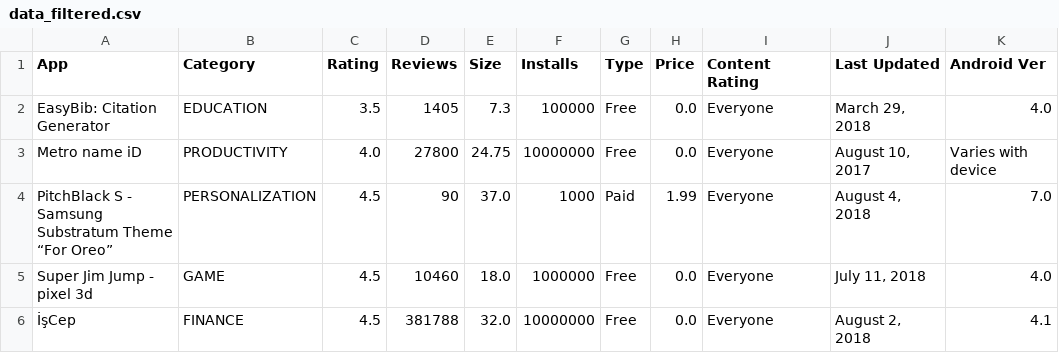
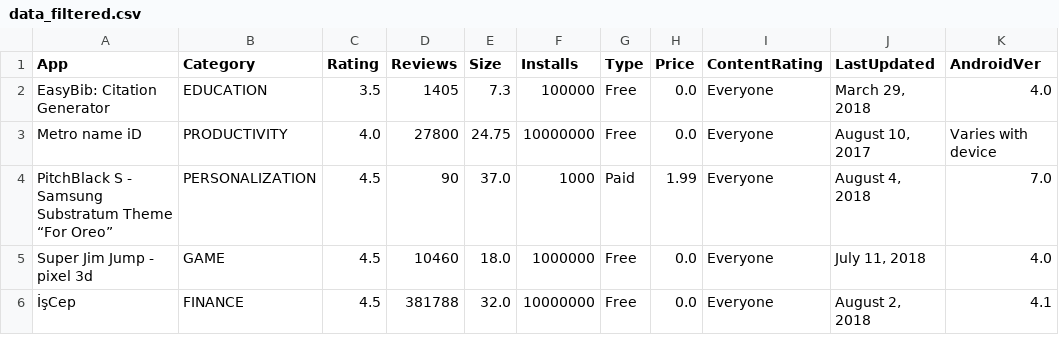
Before and after one commit to silviodeigiudici/VA_Project, a CSV file: dataset/filtering/data_filtered.csv, drawn as a sheet; only a part is shown.

```diff
--- a/dataset/filtering/data_filtered.csv
+++ b/dataset/filtering/data_filtered.csv
@@ -1,2 +1,2 @@
-App,Category,Rating,Reviews,Size,Installs,Type,Price,Content Rating,Last Updated,Android Ver
+App,Category,Rating,Reviews,Size,Installs,Type,Price,ContentRating,LastUpdated,AndroidVer
 EasyBib: Citation Generator,EDUCATION,3.5,1405,7.3,100000,Free,0.0,Everyone,"March 29, 2018",4.0
```
Also changed, not shown: dataset/selecting/data_selected.csv, visualization/data/data.csv, 3 other files.
